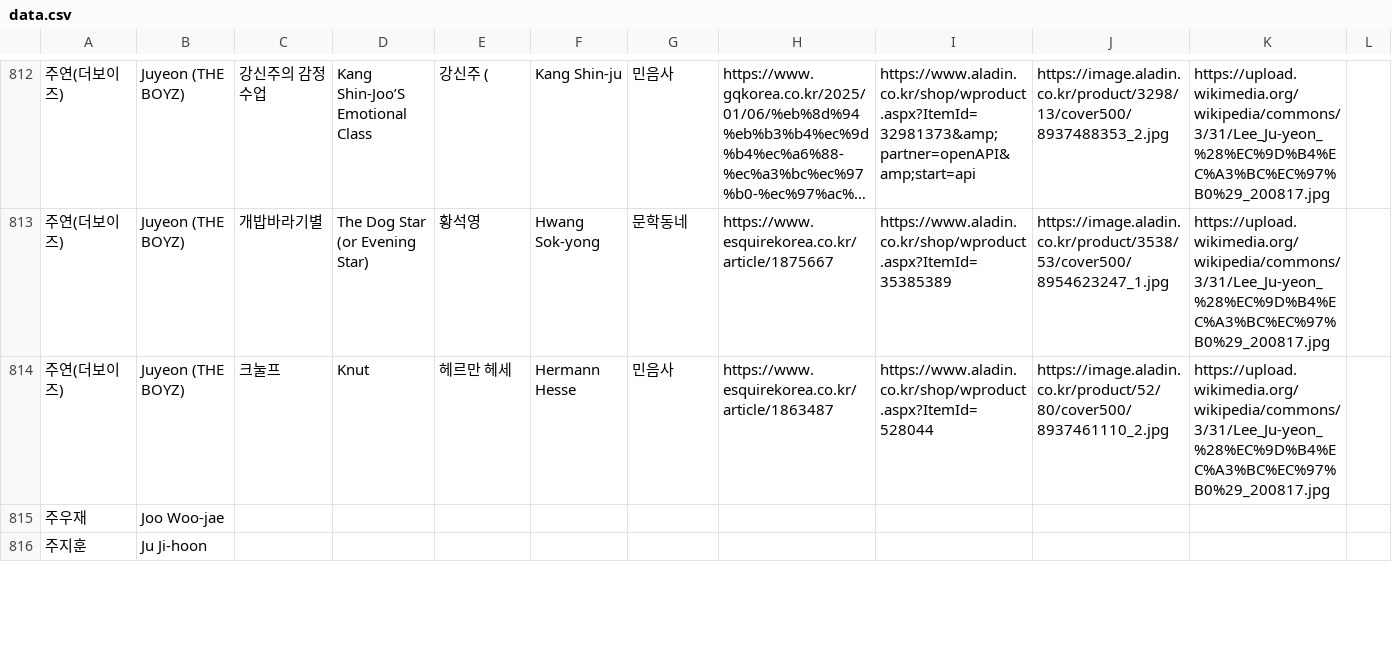
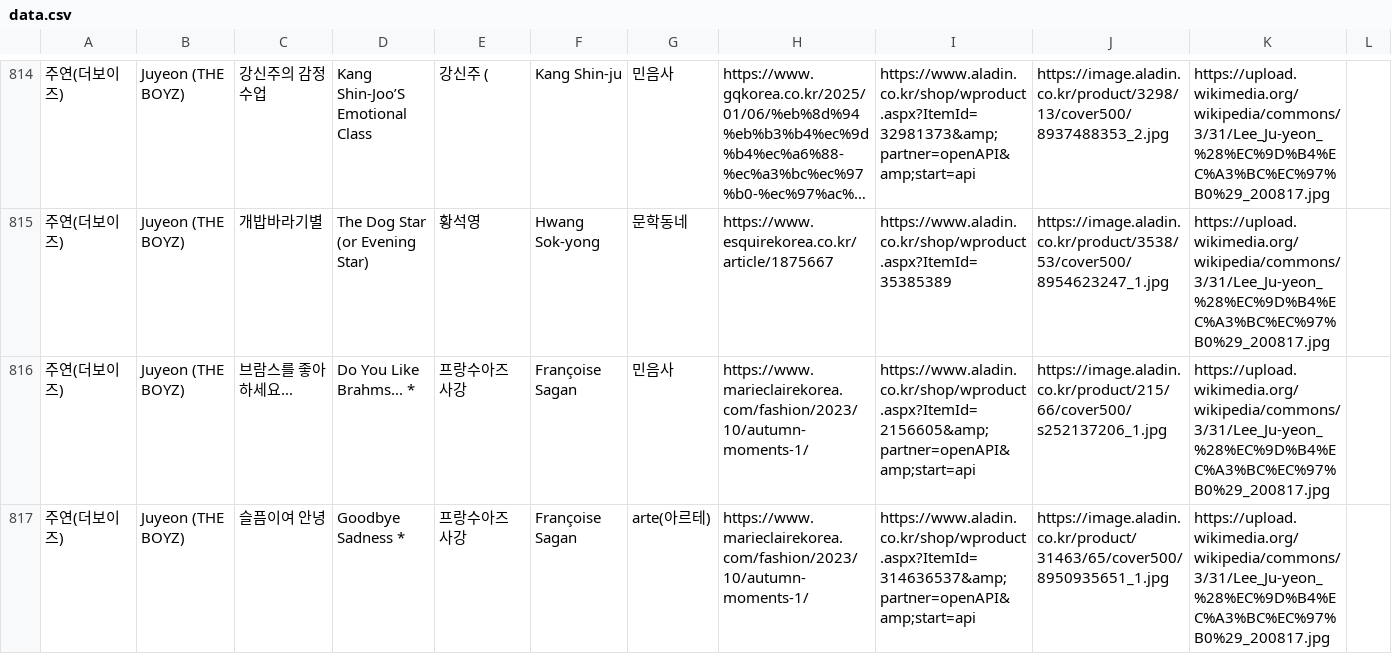
Before and after one commit to whroruruk/github.io, a CSV file: data.csv, drawn as a sheet; only a part is shown, gaps mark what is left out; the shorter side is filled out with more unchanged rows; long unchanged cells end in …; the diff covers the shown part only; the diff names each change by its address in the sheet, - before the commit and + after, or states it on an @@ line.

Commit message:
편집기에서 데이터 업데이트 (2026-05-18 07:58)

```diff
--- a/data.csv
+++ b/data.csv
+row 816: 주연(더보이즈) | Juyeon (THE BOYZ) | 브람스를 좋아하세요... | Do You Like Brahms... * | 프랑수아즈 사강 | Françoise Sagan | 민음사 | https://www.marieclairekorea.com/fashion/2023/10/autumn-moments-1/ | https://www.aladin.co.kr/shop/wproduct.aspx?ItemId=2156605&amp;partner=openAPI&amp;start=api | https://image.aladin.co.kr/product/215/66/cover500/s252137206_1.jpg | https://upload.wikimedia.org/wikipedia/commons/3/31/Lee_Ju-yeon_%28%EC%9D%B4%EC%A3%BC%EC%97%B0%29_200817.jpg
+row 817: 주연(더보이즈) | Juyeon (THE BOYZ) | 슬픔이여 안녕 | Goodbye Sadness * | 프랑수아즈 사강 | Françoise Sagan | arte(아르테) | https://www.marieclairekorea.com/fashion/2023/10/autumn-moments-1/ | https://www.aladin.co.kr/shop/wproduct.aspx?ItemId=314636537&amp;partner=openAPI&amp;start=api | https://image.aladin.co.kr/product/31463/65/cover500/8950935651_1.jpg | https://upload.wikimedia.org/wikipedia/commons/3/31/Lee_Ju-yeon_%28%EC%9D%B4%EC%A3%BC%EC%97%B0%29_200817.jpg
```
Also changed, not shown: 6 added rows elsewhere in this file.
